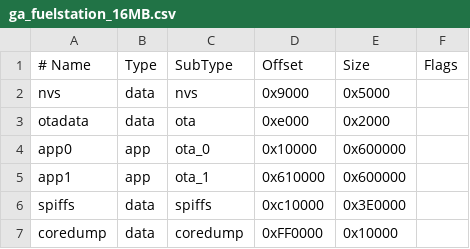
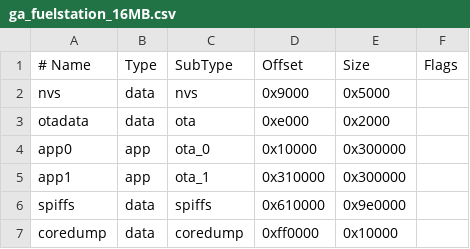
Before and after one commit to linuxianer99/ga_fuelstation_terminal, a CSV file: ga_fuelstation_16MB.csv, drawn as a sheet; the diff names each change by its address in the sheet, - before the commit and + after, or states it on an @@ line.

Commit message:
Some cleanup

```diff
--- a/ga_fuelstation_16MB.csv
+++ b/ga_fuelstation_16MB.csv
-E4:E5 (Size): 0x600000
+E4:E5 (Size): 0x300000
-D5 (Offset): 0x610000
+D5 (Offset): 0x310000
-D6 (Offset): 0xc10000
+D6 (Offset): 0x610000
-E6 (Size): 0x3E0000
+E6 (Size): 0x9e0000
-D7 (Offset): 0xFF0000
+D7 (Offset): 0xff0000
```
